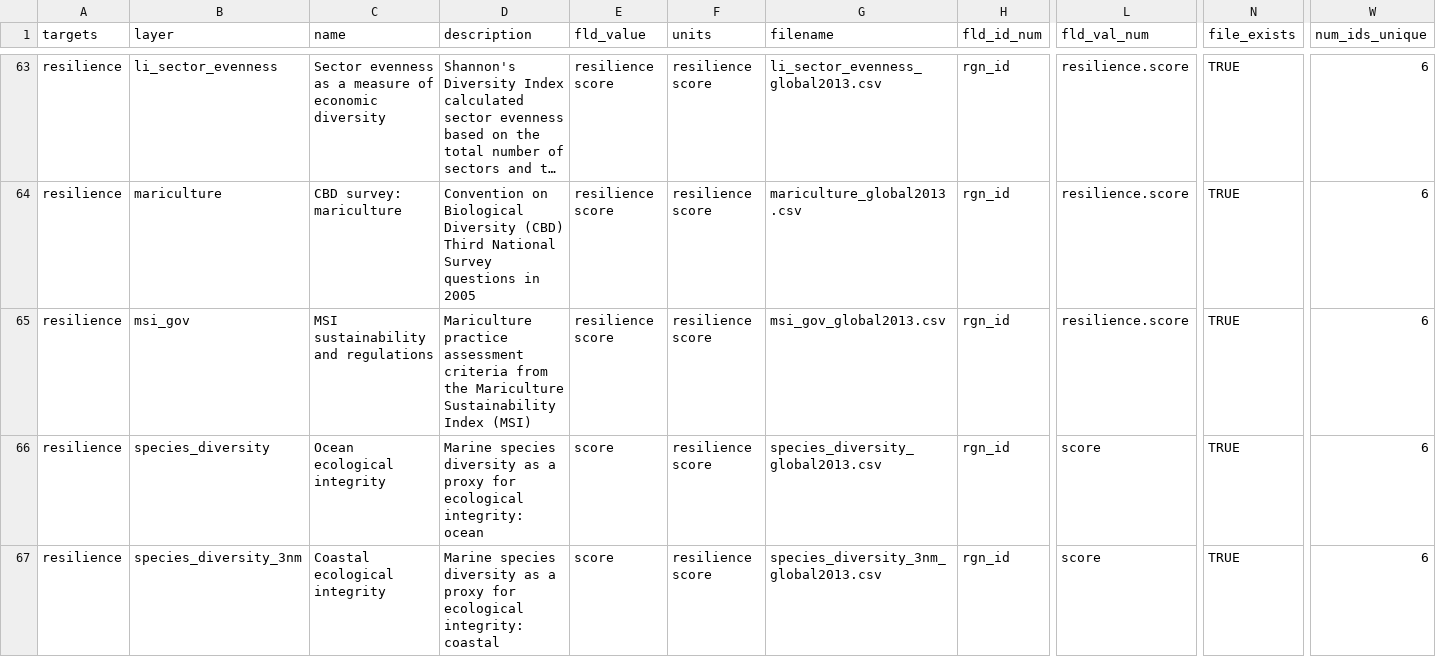
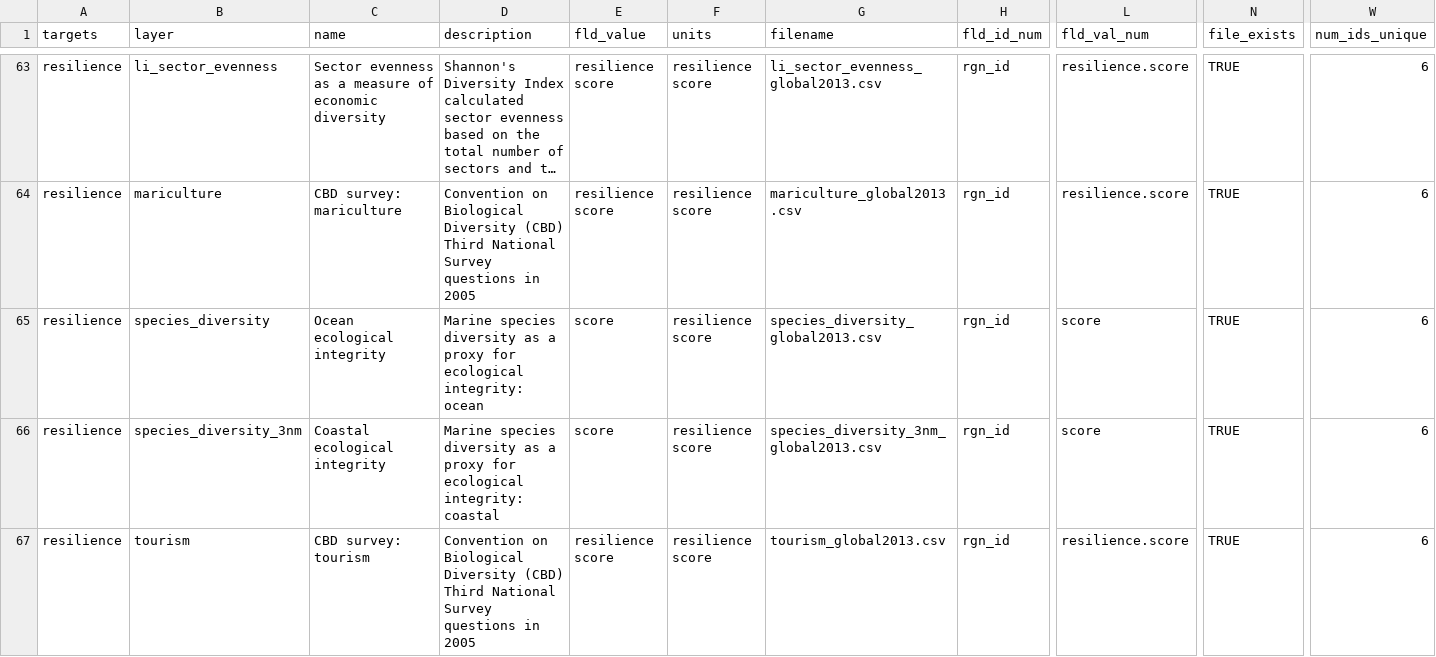
Before and after one commit to OHI-Science/ohi-israel, a CSV file: med2014/layers.csv, drawn as a sheet; only a part is shown, gaps mark what is left out; the shorter side is filled out with more unchanged rows; long unchanged cells end in …; rows hold the shown columns only; the diff names each change by its address in the sheet, - before the commit and + after, or states it on an @@ line.

Commit message:
removed missing layers from P / R matrix

```diff
--- a/med2014/layers.csv
+++ b/med2014/layers.csv
-row 65: resilience | msi_gov | MSI sustainability and regulations | Mariculture practice assessment criteria from the Mariculture Sustainability Index (MSI) | resilience score | resilience score | msi_gov_global2013.csv | rgn_id | resilience.score | TRUE | 6
```
Also changed, not shown: med2014/conf/pressures_matrix.csv, med2014/conf/resilience_matrix.csv.
